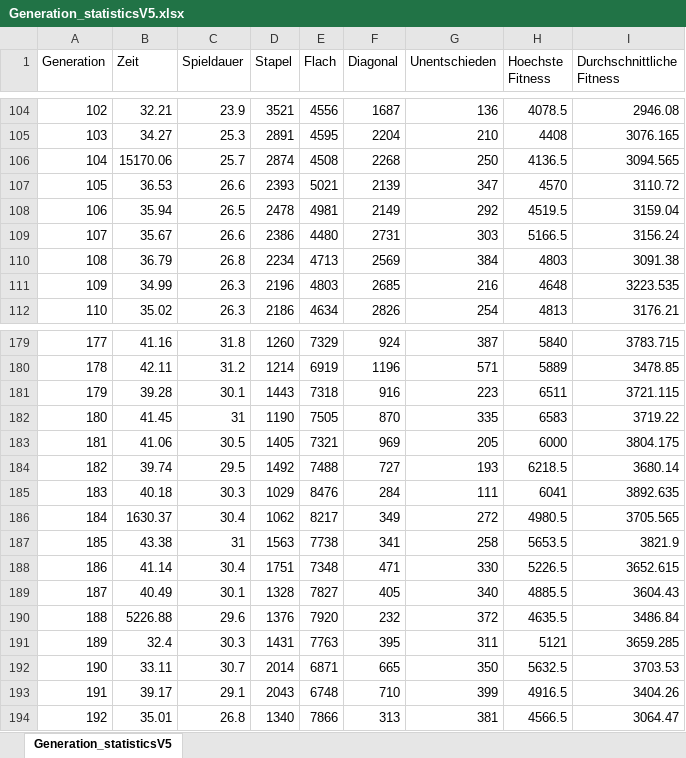
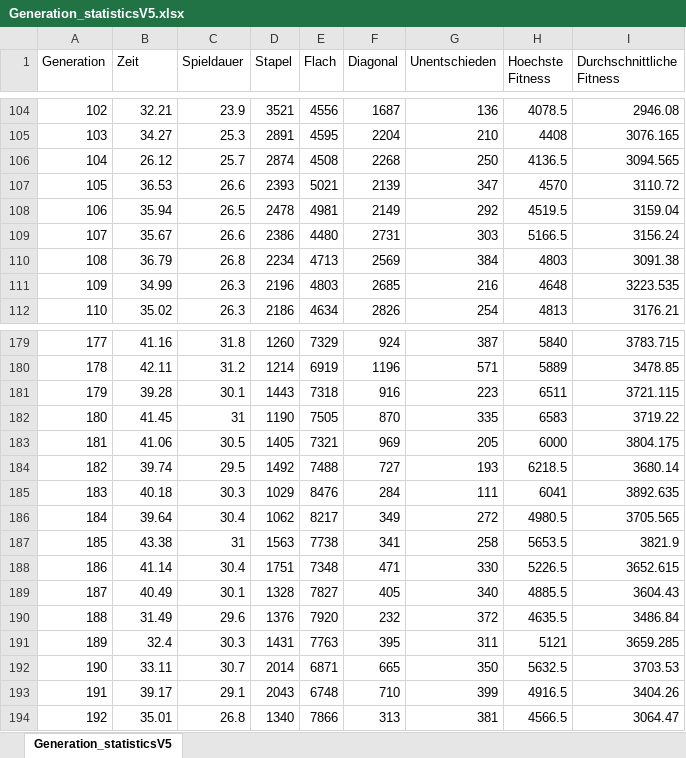
Before and after one commit to NoeRicklin/4-Gewinnt-NN, an Excel workbook: Graphs/Generation_statisticsV5.xlsx, sheet Generation_statisticsV5, drawn as a sheet; only a part is shown, gaps mark what is left out; values as stored, in another font and other column widths than the file's, no borders; charts and pictures not drawn; the diff names each change by its address in the sheet, - before the commit and + after, or states it on an @@ line.

```diff
--- a/Graphs/Generation_statisticsV5.xlsx (sheet Generation_statisticsV5)
+++ b/Graphs/Generation_statisticsV5.xlsx (sheet Generation_statisticsV5)
-B106 (Zeit): 15170.06
+B106 (Zeit): 26.12
-B186 (Zeit): 1630.37
+B186 (Zeit): 39.64
-B190 (Zeit): 5226.88
+B190 (Zeit): 31.49
```
Also changed, not shown: charts or pictures, Graphs/Generation_statisticsV1-1.xlsx, Graphs/Generation_statisticsV2.xlsx, 6 other files.
